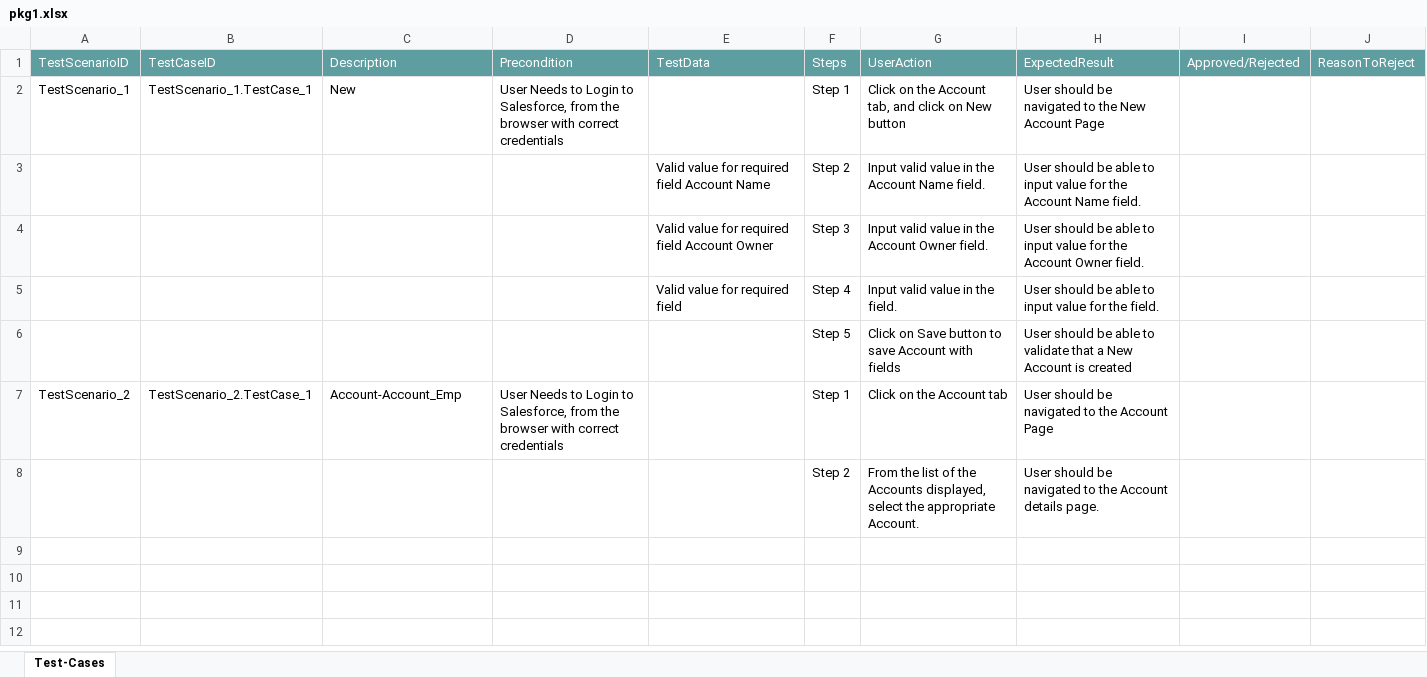
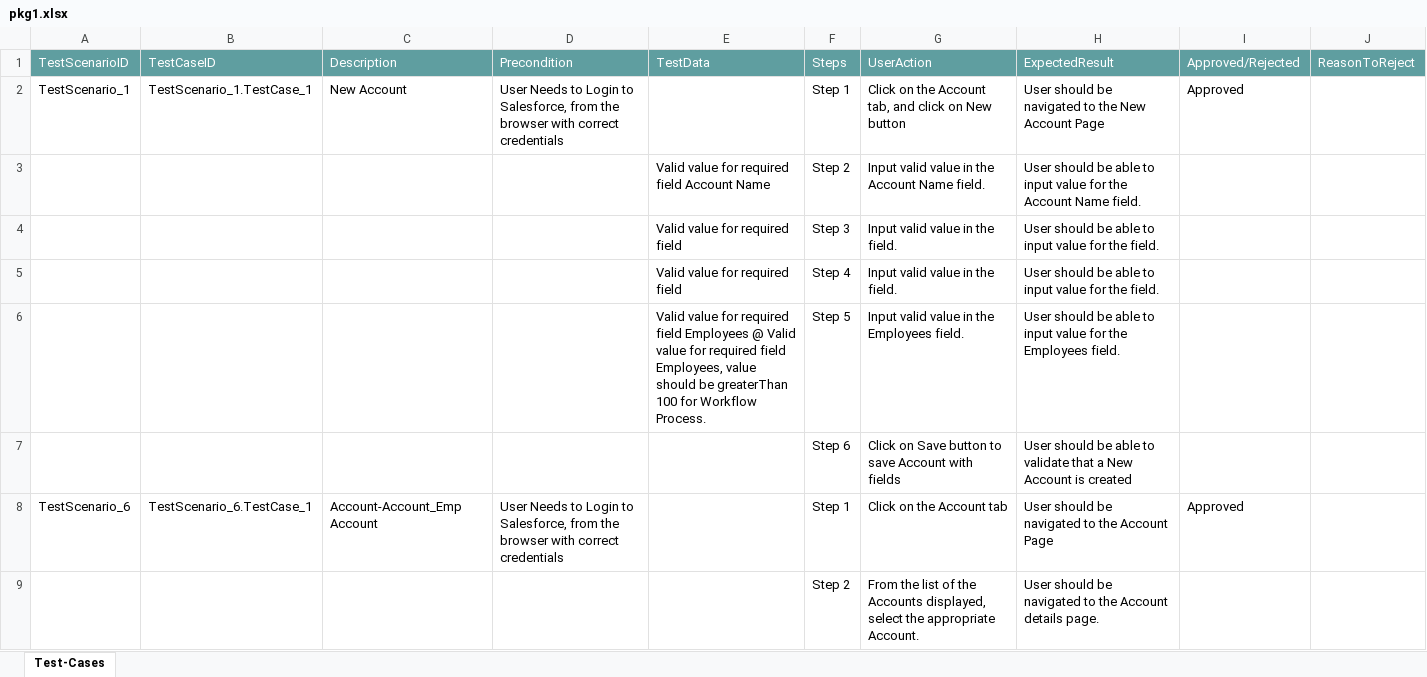
Before and after one commit to ShaikMohamedIrfan/testwf, an Excel workbook: pkg1.xlsx, sheet Test-Cases, drawn as a sheet; values as stored, in another font and other column widths than the file's, no borders; table styles not drawn; addresses are those after the commit; the diff names each change by its address in the sheet, - before the commit and + after, or states it on an @@ line.

Commit message:
Add files via upload

```diff
--- a/pkg1.xlsx (sheet Test-Cases)
+++ b/pkg1.xlsx (sheet Test-Cases)
-C2: New
+C2: New Account
-I2: (empty)
+I2: Approved
-E4: Valid value for required field Account Owner
+E4: Valid value for required field
-G4: Input valid value in the Account Owner field.
+G4: Input valid value in the field.
-H4: …for the Account Owner field.
+H4: …for the field.
+row 6:  |  |  |  | Valid value for required field Employees @ Valid value for required field Employees, value should be greaterThan 100 for Workflow Process. | Step 5 | Input valid value in the Employees field. | User should be able to input value for the Employees field.
-F7: Step 5
+F7: Step 6
-A8: TestScenario_2
+A8: TestScenario_6
-B8: TestScenario_2.TestCase_1
+B8: TestScenario_6.TestCase_1
-C8: Account-Account_Emp
+C8: Account-Account_Emp Account
-I8: (empty)
+I8: Approved
```
